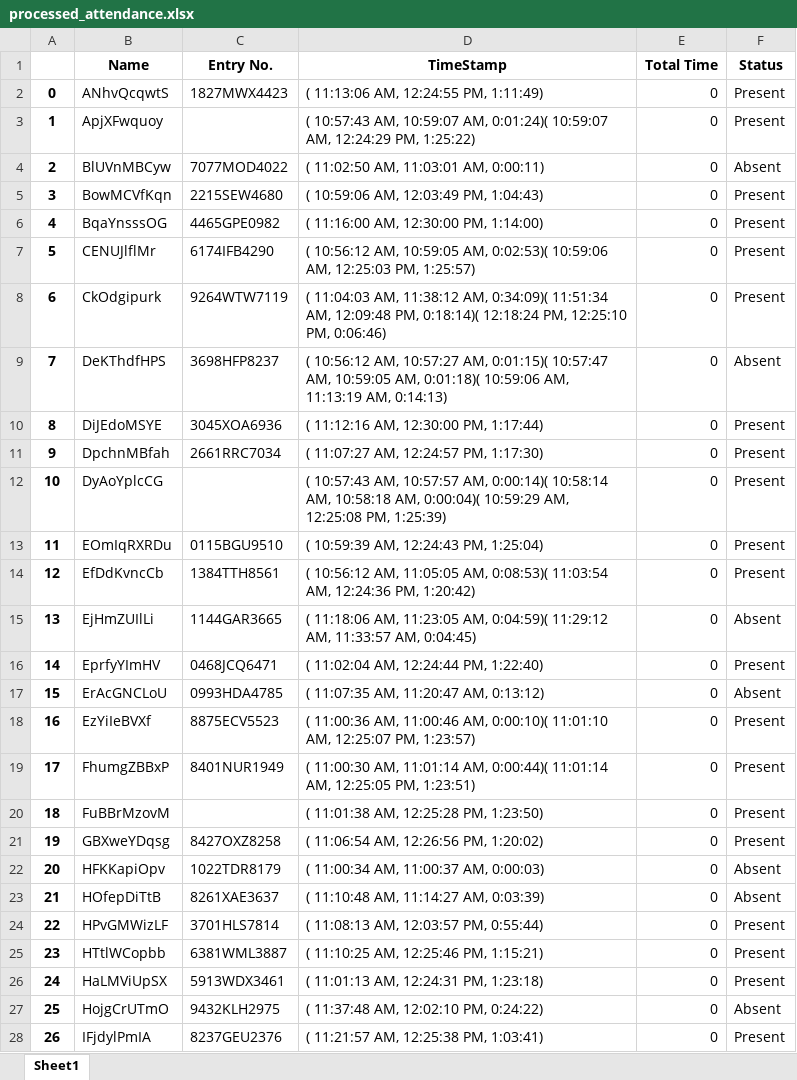
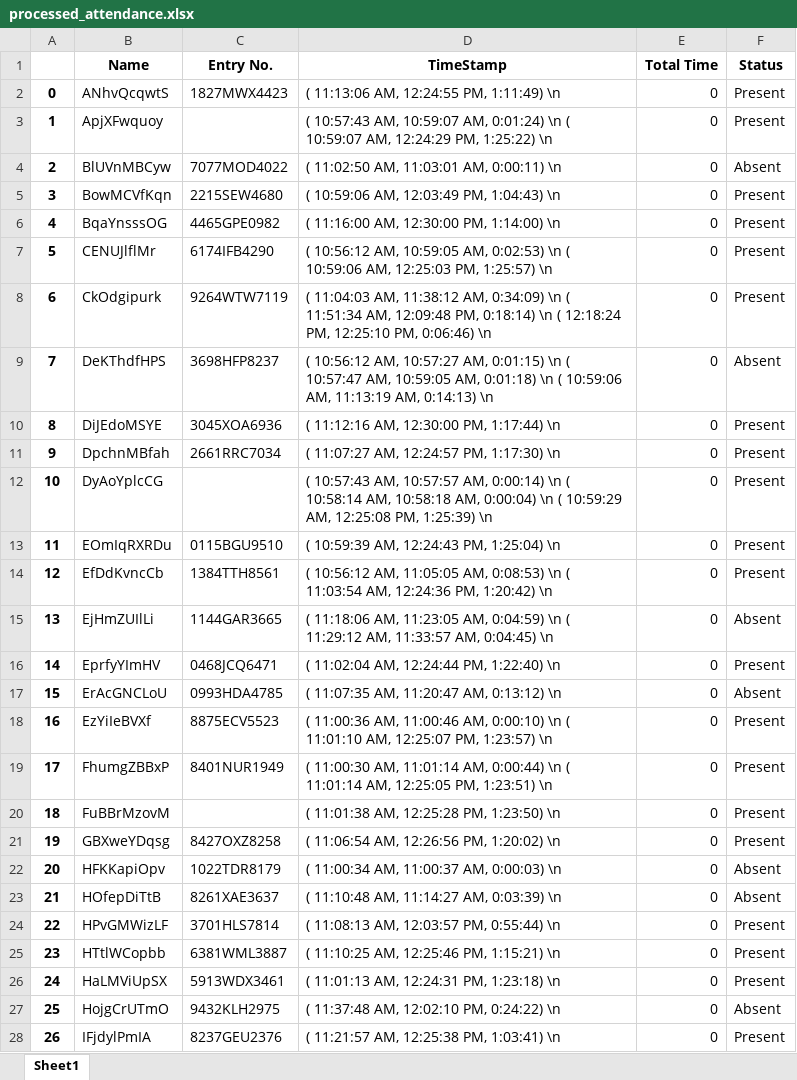
Before and after one commit to pranjalibajpai/scripts, an Excel workbook: MicrosoftTeamsAttendance/processed_attendance.xlsx, sheet Sheet1, drawn as a sheet; only a part is shown; values as stored, in another font and other column widths than the file's, no borders; the diff covers the shown part only; the diff names each change by its address in the sheet, - before the commit and + after, or states it on an @@ line.

```diff
--- a/MicrosoftTeamsAttendance/processed_attendance.xlsx (sheet Sheet1)
+++ b/MicrosoftTeamsAttendance/processed_attendance.xlsx (sheet Sheet1)
-D2 (TimeStamp): ( 11:13:06 AM, 12:24:55 PM, 1:11:49)
+D2 (TimeStamp): ( 11:13:06 AM, 12:24:55 PM, 1:11:49) \n
-D3 (TimeStamp): …10:59:07 AM, 0:01:24)( 10:59:07 AM, 12:24:29 PM, 1:25:22)
+D3 (TimeStamp): …10:59:07 AM, 0:01:24) \n ( 10:59:07 AM, 12:24:29 PM, 1:25:22) \n
-D4 (TimeStamp): ( 11:02:50 AM, 11:03:01 AM, 0:00:11)
+D4 (TimeStamp): ( 11:02:50 AM, 11:03:01 AM, 0:00:11) \n
-D5 (TimeStamp): ( 10:59:06 AM, 12:03:49 PM, 1:04:43)
+D5 (TimeStamp): ( 10:59:06 AM, 12:03:49 PM, 1:04:43) \n
-D6 (TimeStamp): ( 11:16:00 AM, 12:30:00 PM, 1:14:00)
+D6 (TimeStamp): ( 11:16:00 AM, 12:30:00 PM, 1:14:00) \n
-D7 (TimeStamp): …10:59:05 AM, 0:02:53)( 10:59:06 AM, 12:25:03 PM, 1:25:57)
+D7 (TimeStamp): …10:59:05 AM, 0:02:53) \n ( 10:59:06 AM, 12:25:03 PM, 1:25:57) \n
-D8 (TimeStamp): …11:38:12 AM, 0:34:09)( 11:51:34 AM, 12:09:48 PM, 0:18:14)( 12:18:24 PM, 12:25:10 PM, 0:06:46)
+D8 (TimeStamp): …11:38:12 AM, 0:34:09) \n ( 11:51:34 AM, 12:09:48 PM, 0:18:14) \n ( 12:18:24 PM, 12:25:10 PM, 0:06:46) \n
-D9 (TimeStamp): …10:57:27 AM, 0:01:15)( 10:57:47 AM, 10:59:05 AM, 0:01:18)( 10:59:06 AM, 11:13:19 AM, 0:14:13)
+D9 (TimeStamp): …10:57:27 AM, 0:01:15) \n ( 10:57:47 AM, 10:59:05 AM, 0:01:18) \n ( 10:59:06 AM, 11:13:19 AM, 0:14:13) \n
-D10 (TimeStamp): ( 11:12:16 AM, 12:30:00 PM, 1:17:44)
+D10 (TimeStamp): ( 11:12:16 AM, 12:30:00 PM, 1:17:44) \n
-D11 (TimeStamp): ( 11:07:27 AM, 12:24:57 PM, 1:17:30)
+D11 (TimeStamp): ( 11:07:27 AM, 12:24:57 PM, 1:17:30) \n
-D12 (TimeStamp): …10:57:57 AM, 0:00:14)( 10:58:14 AM, 10:58:18 AM, 0:00:04)( 10:59:29 AM, 12:25:08 PM, 1:25:39)
+D12 (TimeStamp): …10:57:57 AM, 0:00:14) \n ( 10:58:14 AM, 10:58:18 AM, 0:00:04) \n ( 10:59:29 AM, 12:25:08 PM, 1:25:39) \n
-D13 (TimeStamp): ( 10:59:39 AM, 12:24:43 PM, 1:25:04)
+D13 (TimeStamp): ( 10:59:39 AM, 12:24:43 PM, 1:25:04) \n
-D14 (TimeStamp): …11:05:05 AM, 0:08:53)( 11:03:54 AM, 12:24:36 PM, 1:20:42)
+D14 (TimeStamp): …11:05:05 AM, 0:08:53) \n ( 11:03:54 AM, 12:24:36 PM, 1:20:42) \n
-D15 (TimeStamp): …11:23:05 AM, 0:04:59)( 11:29:12 AM, 11:33:57 AM, 0:04:45)
+D15 (TimeStamp): …11:23:05 AM, 0:04:59) \n ( 11:29:12 AM, 11:33:57 AM, 0:04:45) \n
-D16 (TimeStamp): ( 11:02:04 AM, 12:24:44 PM, 1:22:40)
+D16 (TimeStamp): ( 11:02:04 AM, 12:24:44 PM, 1:22:40) \n
-D17 (TimeStamp): ( 11:07:35 AM, 11:20:47 AM, 0:13:12)
+D17 (TimeStamp): ( 11:07:35 AM, 11:20:47 AM, 0:13:12) \n
-D18 (TimeStamp): …11:00:46 AM, 0:00:10)( 11:01:10 AM, 12:25:07 PM, 1:23:57)
+D18 (TimeStamp): …11:00:46 AM, 0:00:10) \n ( 11:01:10 AM, 12:25:07 PM, 1:23:57) \n
-D19 (TimeStamp): …11:01:14 AM, 0:00:44)( 11:01:14 AM, 12:25:05 PM, 1:23:51)
+D19 (TimeStamp): …11:01:14 AM, 0:00:44) \n ( 11:01:14 AM, 12:25:05 PM, 1:23:51) \n
-D20 (TimeStamp): ( 11:01:38 AM, 12:25:28 PM, 1:23:50)
+D20 (TimeStamp): ( 11:01:38 AM, 12:25:28 PM, 1:23:50) \n
-D21 (TimeStamp): ( 11:06:54 AM, 12:26:56 PM, 1:20:02)
+D21 (TimeStamp): ( 11:06:54 AM, 12:26:56 PM, 1:20:02) \n
-D22 (TimeStamp): ( 11:00:34 AM, 11:00:37 AM, 0:00:03)
+D22 (TimeStamp): ( 11:00:34 AM, 11:00:37 AM, 0:00:03) \n
-D23 (TimeStamp): ( 11:10:48 AM, 11:14:27 AM, 0:03:39)
+D23 (TimeStamp): ( 11:10:48 AM, 11:14:27 AM, 0:03:39) \n
-D24 (TimeStamp): ( 11:08:13 AM, 12:03:57 PM, 0:55:44)
+D24 (TimeStamp): ( 11:08:13 AM, 12:03:57 PM, 0:55:44) \n
-D25 (TimeStamp): ( 11:10:25 AM, 12:25:46 PM, 1:15:21)
+D25 (TimeStamp): ( 11:10:25 AM, 12:25:46 PM, 1:15:21) \n
-D26 (TimeStamp): ( 11:01:13 AM, 12:24:31 PM, 1:23:18)
+D26 (TimeStamp): ( 11:01:13 AM, 12:24:31 PM, 1:23:18) \n
-D27 (TimeStamp): ( 11:37:48 AM, 12:02:10 PM, 0:24:22)
+D27 (TimeStamp): ( 11:37:48 AM, 12:02:10 PM, 0:24:22) \n
-D28 (TimeStamp): ( 11:21:57 AM, 12:25:38 PM, 1:03:41)
+D28 (TimeStamp): ( 11:21:57 AM, 12:25:38 PM, 1:03:41) \n
```
Also changed, not shown: 158 edited cells elsewhere in this sheet, 1 other file.
